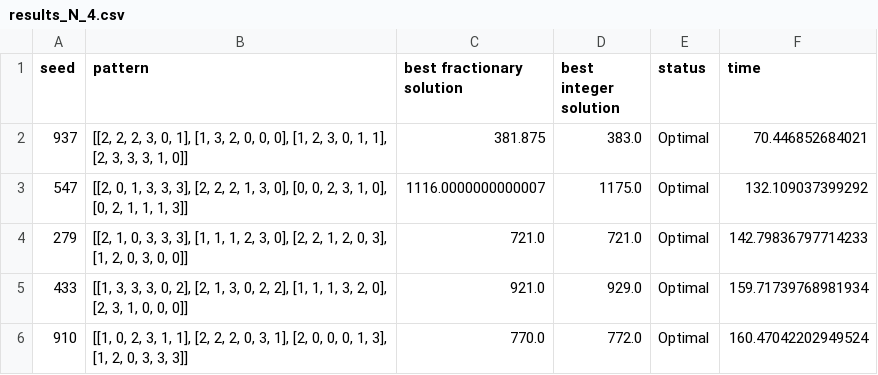
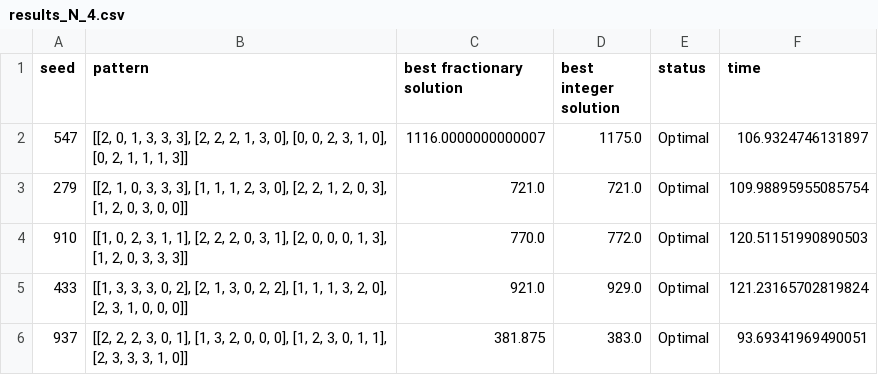
Before and after one commit to rbenatuilv/TTP-Study, a CSV file: instancesTTP/results_IP Gen Col IP/results_N_4.csv, drawn as a sheet.

```diff
--- a/instancesTTP/results_IP Gen Col IP/results_N_4.csv
+++ b/instancesTTP/results_IP Gen Col IP/results_N_4.csv
@@ -1,6 +1,6 @@
 seed;pattern;best fractionary solution;best integer solution;status;time
-937;[[2, 2, 2, 3, 0, 1], [1, 3, 2, 0, 0, 0], [1, 2, 3, 0, 1, 1], [2, 3, 3, 3, 1, 0]];381.875;383.0;Optimal;70.446852684021
-547;[[2, 0, 1, 3, 3, 3], [2, 2, 2, 1, 3, 0], [0, 0, 2, 3, 1, 0], [0, 2, 1, 1, 1, 3]];1116.0000000000007;1175.0;Optimal;132.109037399292
-279;[[2, 1, 0, 3, 3, 3], [1, 1, 1, 2, 3, 0], [2, 2, 1, 2, 0, 3], [1, 2, 0, 3, 0, 0]];721.0;721.0;Optimal;142.79836797714233
-433;[[1, 3, 3, 3, 0, 2], [2, 1, 3, 0, 2, 2], [1, 1, 1, 3, 2, 0], [2, 3, 1, 0, 0, 0]];921.0;929.0;Optimal;159.71739768981934
-910;[[1, 0, 2, 3, 1, 1], [2, 2, 2, 0, 3, 1], [2, 0, 0, 0, 1, 3], [1, 2, 0, 3, 3, 3]];770.0;772.0;Optimal;160.47042202949524
+547;[[2, 0, 1, 3, 3, 3], [2, 2, 2, 1, 3, 0], [0, 0, 2, 3, 1, 0], [0, 2, 1, 1, 1, 3]];1116.0000000000007;1175.0;Optimal;106.9324746131897
+279;[[2, 1, 0, 3, 3, 3], [1, 1, 1, 2, 3, 0], [2, 2, 1, 2, 0, 3], [1, 2, 0, 3, 0, 0]];721.0;721.0;Optimal;109.98895955085754
+910;[[1, 0, 2, 3, 1, 1], [2, 2, 2, 0, 3, 1], [2, 0, 0, 0, 1, 3], [1, 2, 0, 3, 3, 3]];770.0;772.0;Optimal;120.51151990890503
+433;[[1, 3, 3, 3, 0, 2], [2, 1, 3, 0, 2, 2], [1, 1, 1, 3, 2, 0], [2, 3, 1, 0, 0, 0]];921.0;929.0;Optimal;121.23165702819824
+937;[[2, 2, 2, 3, 0, 1], [1, 3, 2, 0, 0, 0], [1, 2, 3, 0, 1, 1], [2, 3, 3, 3, 1, 0]];381.875;383.0;Optimal;93.69341969490051
```
Also changed, not shown: instancesTTP/results_IP Gen Col CP/results_N_4.csv, instancesTTP/results_IP Gen Col CP/results_N_6.csv, 13 other files.
